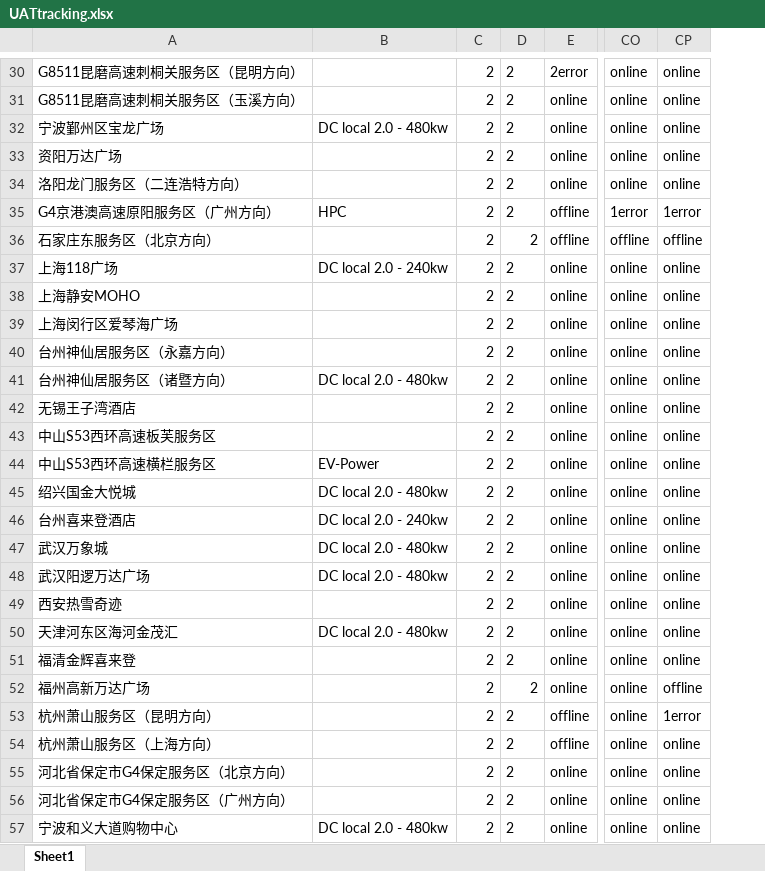
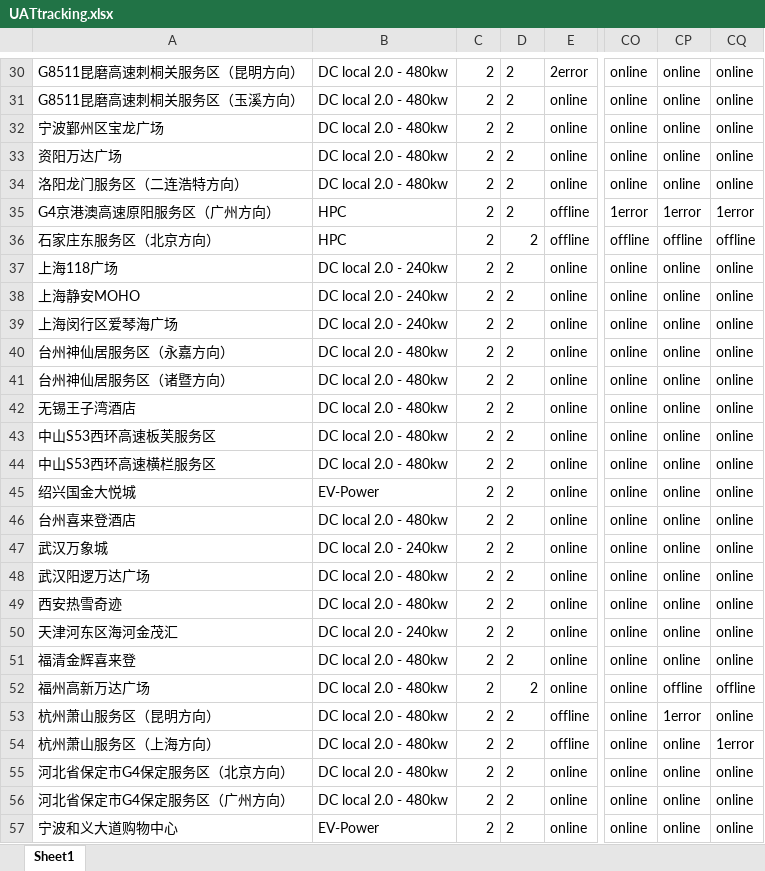
Before and after one commit to Codyyyyyyyy/Demo1, an Excel workbook: UATtracking.xlsx, sheet Sheet1, drawn as a sheet; only a part is shown, gaps mark what is left out; values as stored, in another font and other column widths than the file's, no borders; the diff covers the shown part only; the diff names each change by its address in the sheet, - before the commit and + after, or states it on an @@ line.

```diff
--- a/UATtracking.xlsx (sheet Sheet1)
+++ b/UATtracking.xlsx (sheet Sheet1)
+column CQ, rows 30-57: online | online | online | online | online | 1error | offline | online | online | online | online | online | online | online | online | online | online | online | online | online | online | online | offline | online | 1error | online | online | online
-B30:B31: (empty)
+B30:B31: DC local 2.0 - 480kw
-B33:B34: (empty)
+B33:B34: DC local 2.0 - 480kw
-B36: (empty)
+B36: HPC
-B38:B39: (empty)
+B38:B39: DC local 2.0 - 240kw
-B40: (empty)
+B40: DC local 2.0 - 480kw
-B42:B43: (empty)
+B42:B43: DC local 2.0 - 480kw
-B44: EV-Power
+B44: DC local 2.0 - 480kw
-B45: DC local 2.0 - 480kw
+B45: EV-Power
-B46: DC local 2.0 - 240kw
+B46: DC local 2.0 - 480kw
-B47: DC local 2.0 - 480kw
+B47: DC local 2.0 - 240kw
-B49: (empty)
+B49: DC local 2.0 - 480kw
-B50: DC local 2.0 - 480kw
+B50: DC local 2.0 - 240kw
-B51:B56: (empty)
+B51:B56: DC local 2.0 - 480kw
-B57: DC local 2.0 - 480kw
+B57: EV-Power
```
Also changed, not shown: 207 edited cells elsewhere in this sheet, 1 other file.
